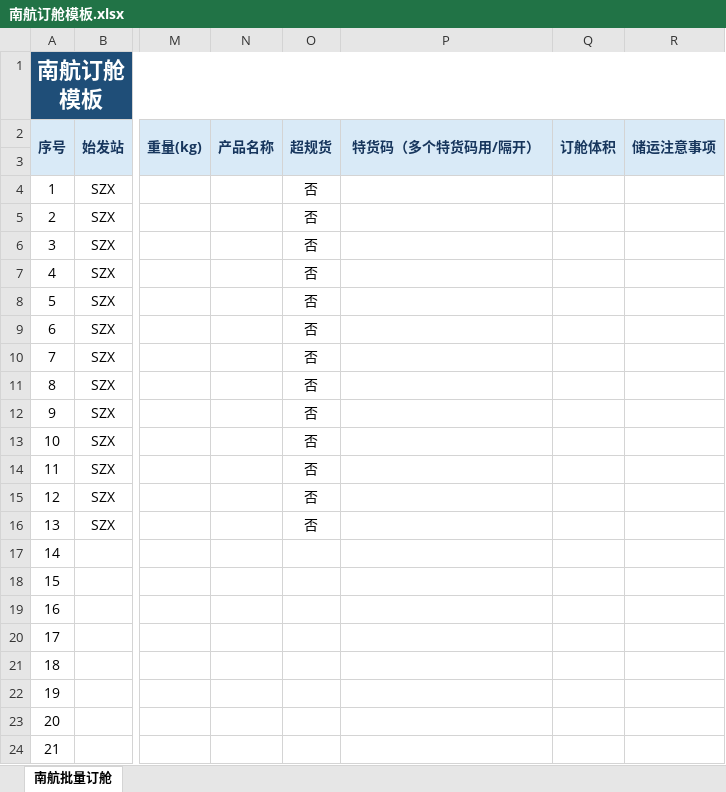
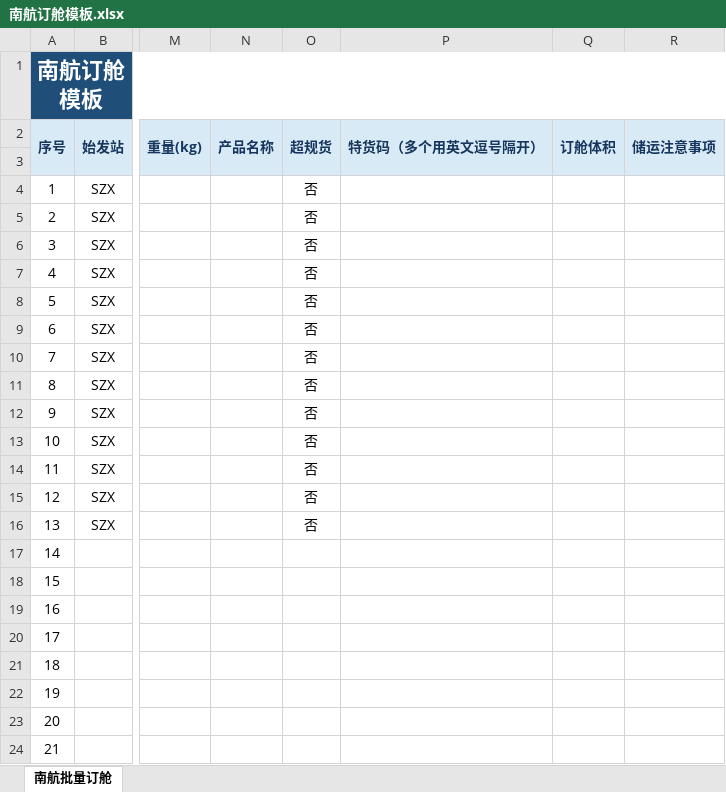
Before and after one commit to stormwasd/qianfang_air_cargo_platform, an Excel workbook: documents/china_southern_air/南航订舱模板.xlsx, sheet 南航批量订舱, drawn as a sheet; only a part is shown, gaps mark what is left out; values as stored, in another font and other column widths than the file's, no borders; the diff names each change by its address in the sheet, - before the commit and + after, or states it on an @@ line.

Commit message:
fix: normalize China Southern special cargo codes

```diff
--- a/documents/china_southern_air/南航订舱模板.xlsx (sheet 南航批量订舱)
+++ b/documents/china_southern_air/南航订舱模板.xlsx (sheet 南航批量订舱)
-P2: 特货码（多个特货码用/隔开）
+P2: 特货码（多个用英文逗号隔开）
```
Also changed, not shown: 9 other files.
